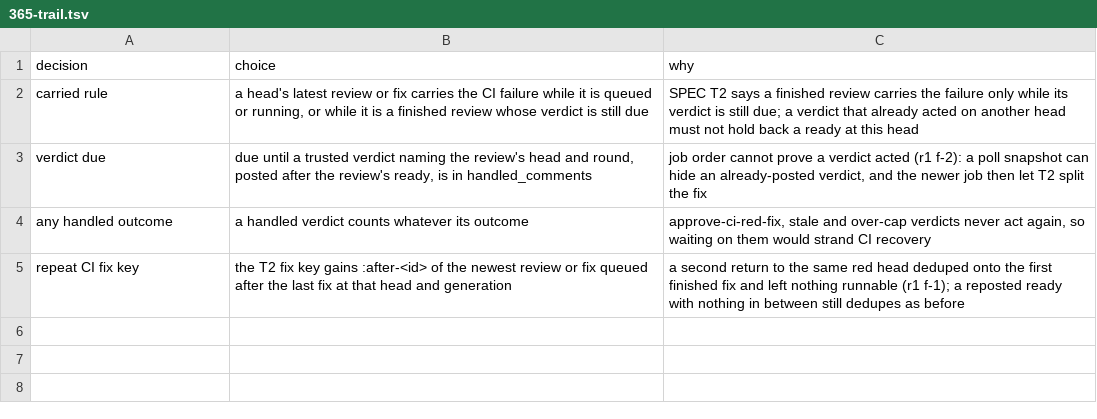
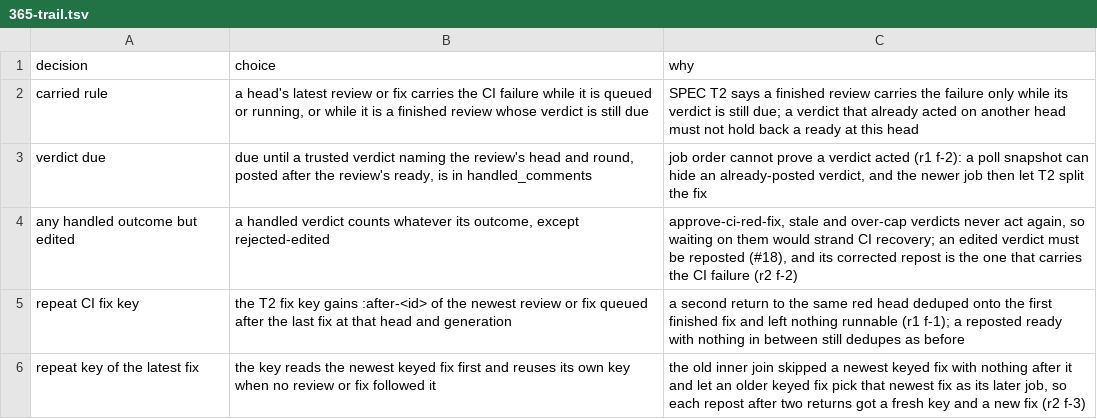
Before and after one commit to maxharris1/factory, a TSV file: docs/decisions/365-trail.tsv, drawn as a sheet.

```diff
--- a/docs/decisions/365-trail.tsv
+++ b/docs/decisions/365-trail.tsv
@@ -3,3 +3,4 @@ carried rule	a head's latest review or fix carries the CI failure while it is qu
 verdict due	due until a trusted verdict naming the review's head and round, posted after the review's ready, is in handled_comments	job order cannot prove a verdict acted (r1 f-2): a poll snapshot can hide an already-posted verdict, and the newer job then let T2 split the fix
-any handled outcome	a handled verdict counts whatever its outcome	approve-ci-red-fix, stale and over-cap verdicts never act again, so waiting on them would strand CI recovery
+any handled outcome but edited	a handled verdict counts whatever its outcome, except rejected-edited	approve-ci-red-fix, stale and over-cap verdicts never act again, so waiting on them would strand CI recovery; an edited verdict must be reposted (#18), and its corrected repost is the one that carries the CI failure (r2 f-2)
 repeat CI fix key	the T2 fix key gains :after-<id> of the newest review or fix queued after the last fix at that head and generation	a second return to the same red head deduped onto the first finished fix and left nothing runnable (r1 f-1); a reposted ready with nothing in between still dedupes as before
+repeat key of the latest fix	the key reads the newest keyed fix first and reuses its own key when no review or fix followed it	the old inner join skipped a newest keyed fix with nothing after it and let an older keyed fix pick that newest fix as its later job, so each repost after two returns got a fresh key and a new fix (r2 f-3)
```
Also changed, not shown: 2 other files.
